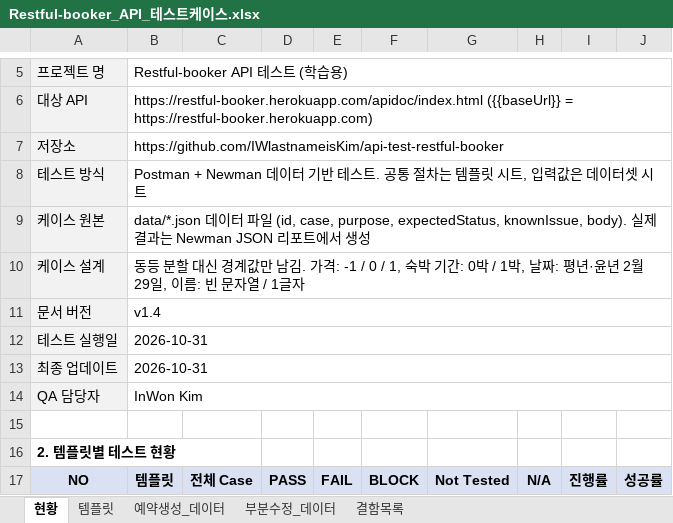
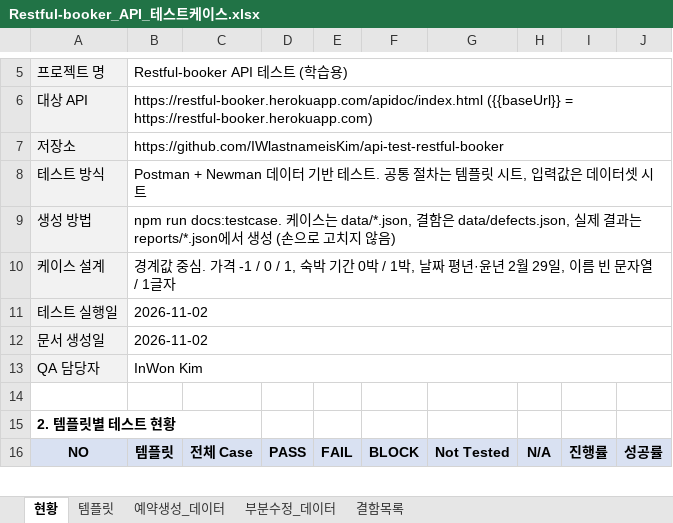
Before and after one commit to IWlastnameisKim/api-test-restful-booker, an Excel workbook: docs/Restful-booker_API_테스트케이스.xlsx, sheet 현황, drawn as a sheet; only a part is shown, gaps mark what is left out; values as stored, in another font and other column widths than the file's, no borders; removed rows and columns are numbered as before the commit, all else as after; the diff covers the shown part only; the diff names each change by its address in the sheet, - before the commit and + after, or states it on an @@ line.

```diff
--- a/docs/Restful-booker_API_테스트케이스.xlsx (sheet 현황)
+++ b/docs/Restful-booker_API_테스트케이스.xlsx (sheet 현황)
-row 9: 케이스 원본 | data/*.json 데이터 파일 (id, case, purpose, expectedStatus, knownIssue, body). 실제 결과는 Newman JSON 리포트에서 생성
+row 9: 생성 방법 | npm run docs:testcase. 케이스는 data/*.json, 결함은 data/defects.json, 실제 결과는 reports/*.json에서 생성 (손으로 고치지 않음)
-B10: 동등 분할 대신 경계값만 남김. 가격: -1 / 0 / 1, 숙박 기간: 0박 / 1박, 날짜: 평년·윤년 2월 29일, 이름: 빈 문자…
+B10: 경계값 중심. 가격 -1 / 0 / 1, 숙박 기간 0박 / 1박, 날짜 평년·윤년 2월 29일, 이름 빈 문자…
-row 11: 문서 버전 | v1.4
-B11: 2026-10-31
+B11: 2026-11-02
-row 13: 최종 업데이트 | 2026-10-31
+row 12: 문서 생성일 | 2026-11-02
```
Also changed, not shown: 2 added rows, 11 removed rows and 36 edited cells elsewhere in this sheet, sheet 예약생성_데이터, sheet 부분수정_데이터, sheet 결함목록, sheet 템플릿, charts or pictures, 8 other files.
